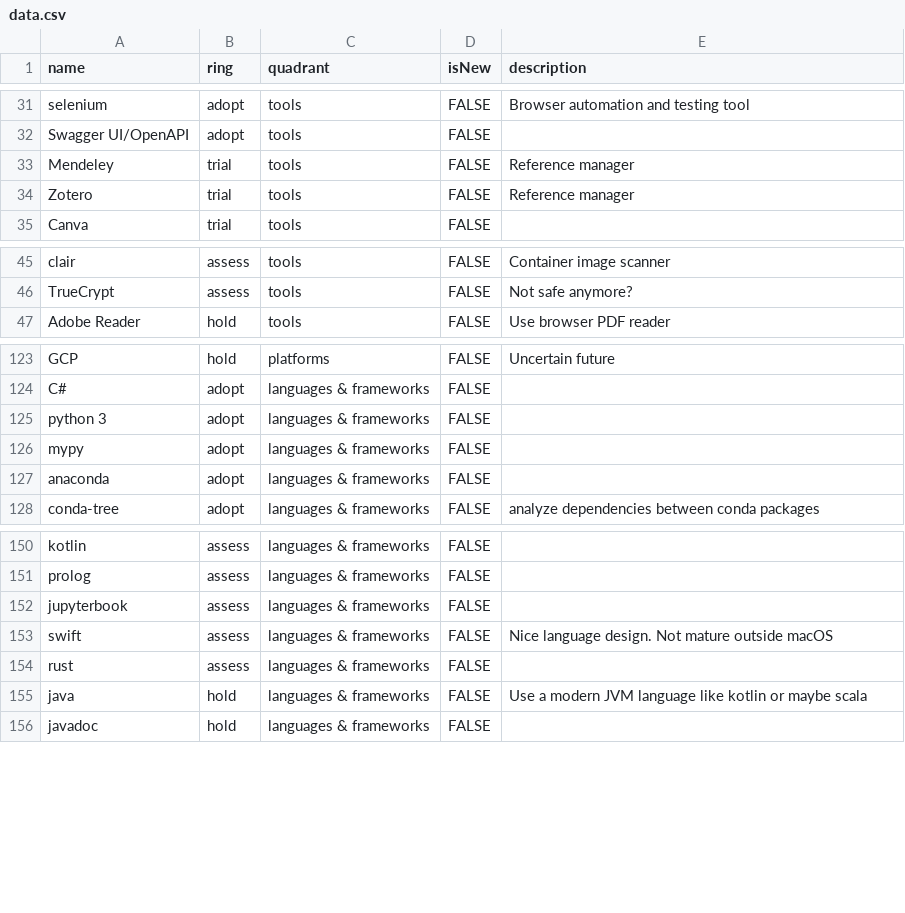
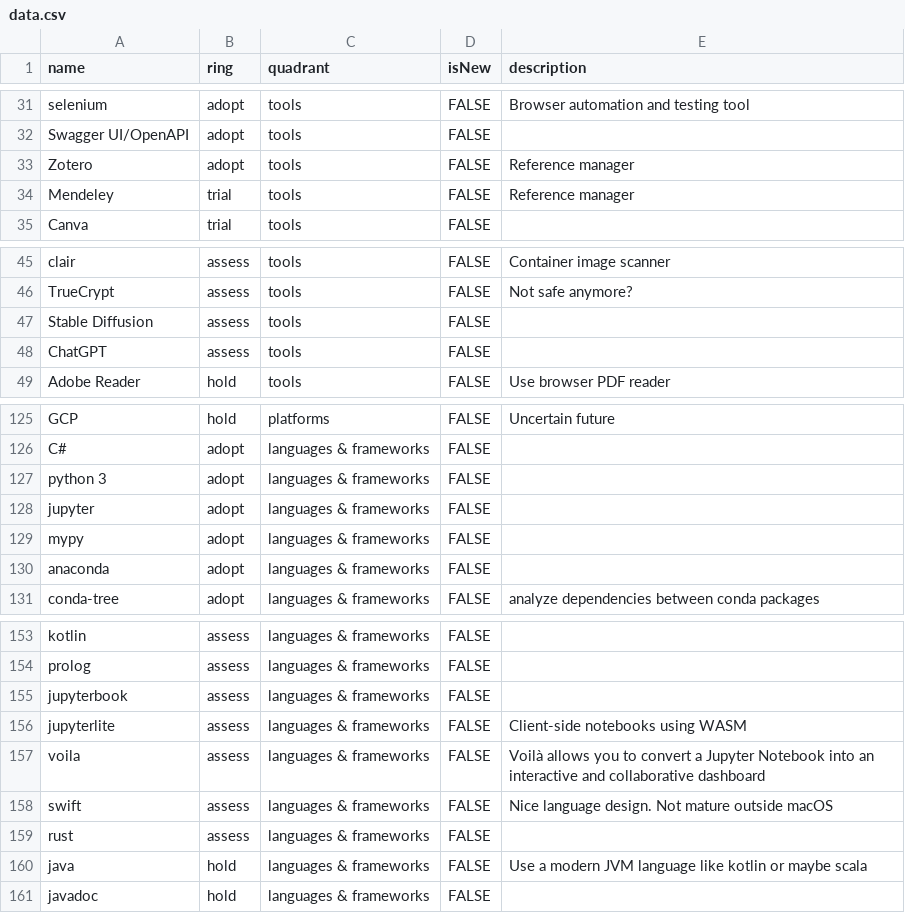
Before and after one commit to vhsven/build-your-own-radar, a CSV file: src/assets/data.csv, drawn as a sheet; only a part is shown, gaps mark what is left out; removed rows and columns are numbered as before the commit, all else as after; the diff names each change by its address in the sheet, - before the commit and + after, or states it on an @@ line.

Commit message:
Update data

```diff
--- a/src/assets/data.csv
+++ b/src/assets/data.csv
+row 33: Zotero | adopt | tools | FALSE | Reference manager
-row 34: Zotero | trial | tools | FALSE | Reference manager
+row 47: Stable Diffusion | assess | tools | FALSE
+row 48: ChatGPT | assess | tools | FALSE
+row 128: jupyter | adopt | languages & frameworks | FALSE
+row 156: jupyterlite | assess | languages & frameworks | FALSE | Client-side notebooks using WASM
+row 157: voila | assess | languages & frameworks | FALSE | Voilà allows you to convert a Jupyter Notebook into an interactive and collaborative dashboard
```
